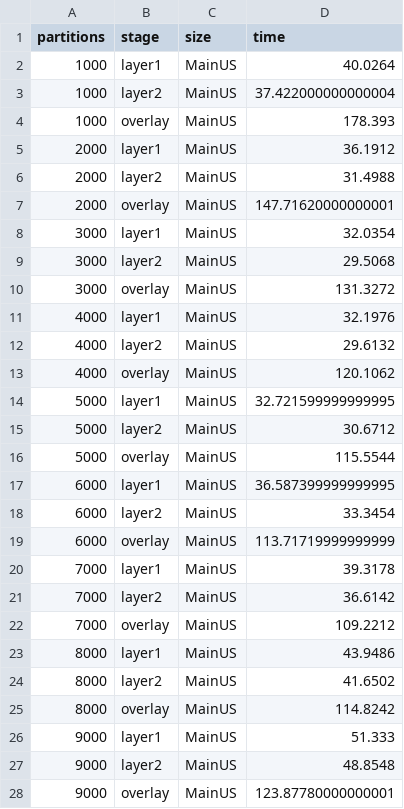
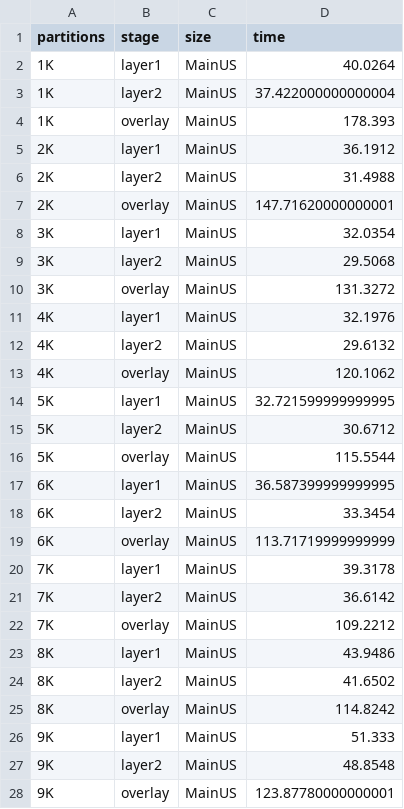
Before and after one commit to aocalderon/RIDIR, a TSV file: Data/MainUS/MainUS.tsv, drawn as a sheet; only a part is shown; the diff covers the shown part only.

```diff
--- a/Data/MainUS/MainUS.tsv
+++ b/Data/MainUS/MainUS.tsv
@@ -1,28 +1,28 @@
 partitions	stage	size	time
-1000	layer1	MainUS	40.0264
-1000	layer2	MainUS	37.422000000000004
-1000	overlay	MainUS	178.393
-2000	layer1	MainUS	36.1912
-2000	layer2	MainUS	31.4988
-2000	overlay	MainUS	147.71620000000001
-3000	layer1	MainUS	32.0354
-3000	layer2	MainUS	29.5068
-3000	overlay	MainUS	131.3272
-4000	layer1	MainUS	32.1976
-4000	layer2	MainUS	29.6132
-4000	overlay	MainUS	120.1062
-5000	layer1	MainUS	32.721599999999995
-5000	layer2	MainUS	30.6712
-5000	overlay	MainUS	115.5544
-6000	layer1	MainUS	36.587399999999995
-6000	layer2	MainUS	33.3454
-6000	overlay	MainUS	113.71719999999999
-7000	layer1	MainUS	39.3178
-7000	layer2	MainUS	36.6142
-7000	overlay	MainUS	109.2212
-8000	layer1	MainUS	43.9486
-8000	layer2	MainUS	41.6502
-8000	overlay	MainUS	114.8242
-9000	layer1	MainUS	51.333
-9000	layer2	MainUS	48.8548
-9000	overlay	MainUS	123.87780000000001
+1K	layer1	MainUS	40.0264
+1K	layer2	MainUS	37.422000000000004
+1K	overlay	MainUS	178.393
+2K	layer1	MainUS	36.1912
+2K	layer2	MainUS	31.4988
+2K	overlay	MainUS	147.71620000000001
+3K	layer1	MainUS	32.0354
+3K	layer2	MainUS	29.5068
+3K	overlay	MainUS	131.3272
+4K	layer1	MainUS	32.1976
+4K	layer2	MainUS	29.6132
+4K	overlay	MainUS	120.1062
+5K	layer1	MainUS	32.721599999999995
+5K	layer2	MainUS	30.6712
+5K	overlay	MainUS	115.5544
+6K	layer1	MainUS	36.587399999999995
+6K	layer2	MainUS	33.3454
+6K	overlay	MainUS	113.71719999999999
+7K	layer1	MainUS	39.3178
+7K	layer2	MainUS	36.6142
+7K	overlay	MainUS	109.2212
+8K	layer1	MainUS	43.9486
+8K	layer2	MainUS	41.6502
+8K	overlay	MainUS	114.8242
+9K	layer1	MainUS	51.333
+9K	layer2	MainUS	48.8548
+9K	overlay	MainUS	123.87780000000001
```
Also changed, not shown: 18 edited cells elsewhere in this file, Data/GADM/gadm.tsv, Data/GADM_scaleup/GADM_scaleup.tsv, 25 other files.
